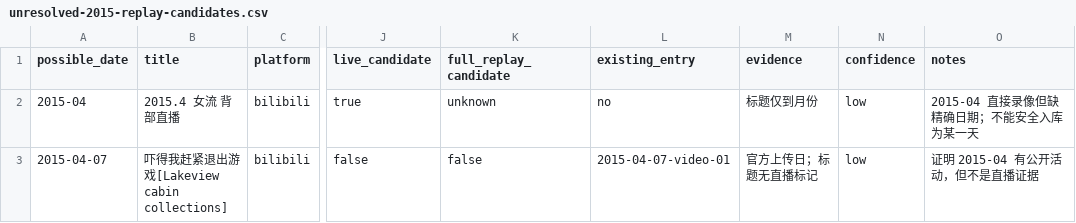
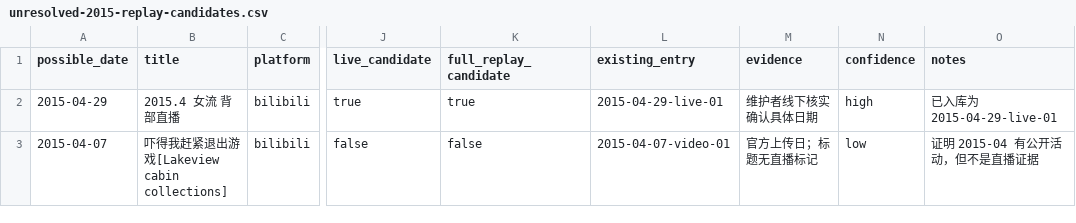
Before and after one commit to ArthurADDDDD/66Archive, a CSV file: data/catalogs/unresolved-2015-replay-candidates.csv, drawn as a sheet; only a part is shown, gaps mark what is left out; the diff names each change by its address in the sheet, - before the commit and + after, or states it on an @@ line.

```diff
--- a/data/catalogs/unresolved-2015-replay-candidates.csv
+++ b/data/catalogs/unresolved-2015-replay-candidates.csv
-A2 (possible_date): 2015-04
+A2 (possible_date): 2015-04-29
-K2 (full_replay_candidate): unknown
+K2 (full_replay_candidate): true
-L2 (existing_entry): no
+L2 (existing_entry): 2015-04-29-live-01
-M2 (evidence): 标题仅到月份
+M2 (evidence): 维护者线下核实确认具体日期
-N2 (confidence): low
+N2 (confidence): high
-O2 (notes): 2015-04 直接录像但缺精确日期；不能安全入库为某一天
+O2 (notes): 已入库为 2015-04-29-live-01
```
Also changed, not shown: 4 other files.
